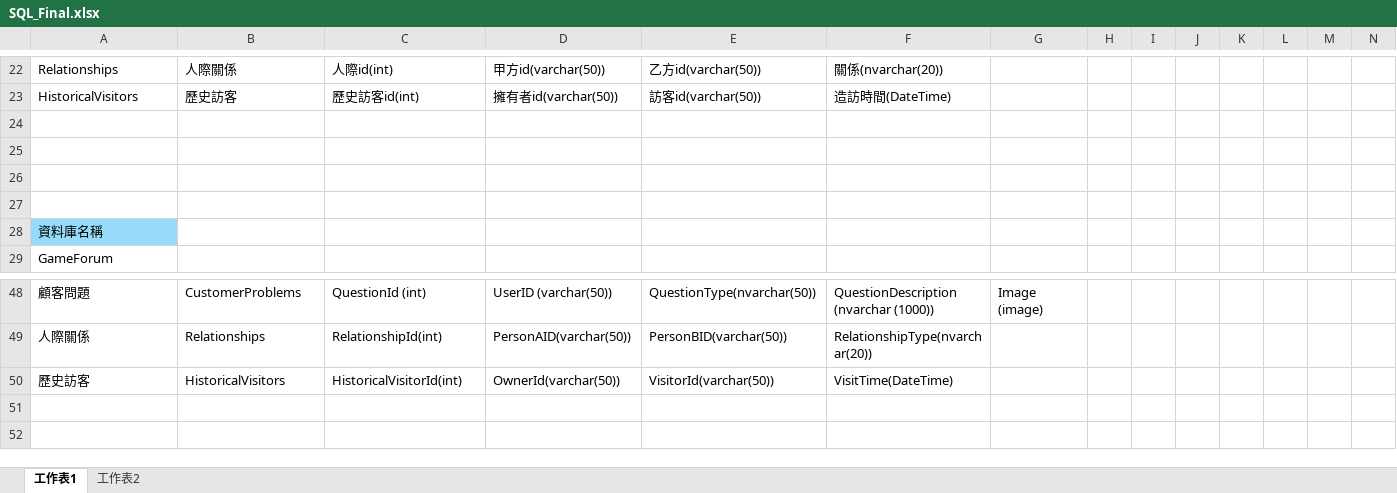
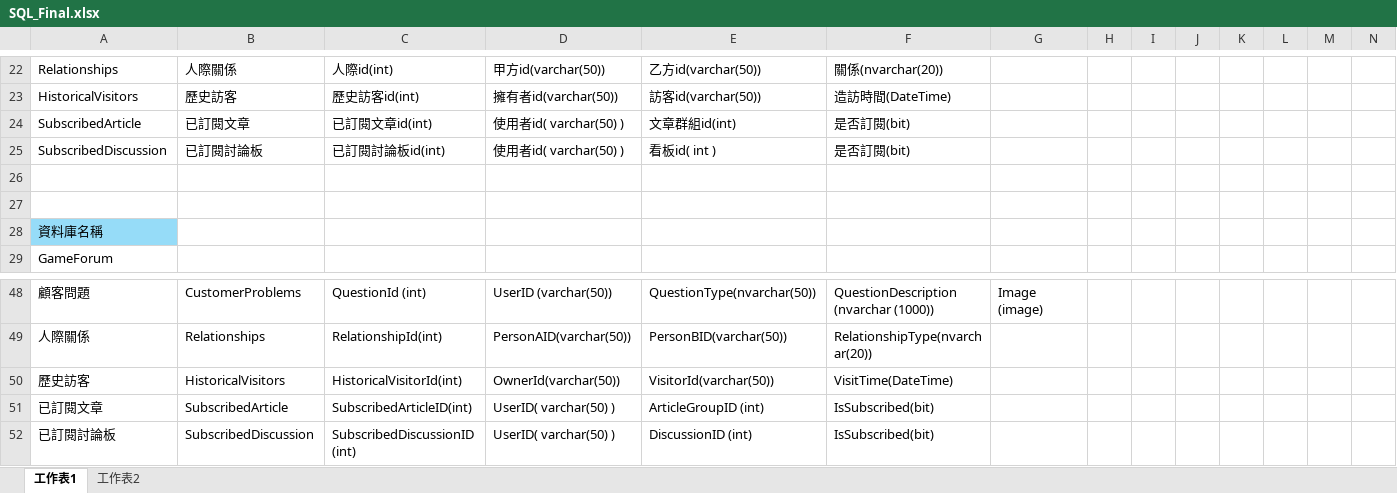
Before and after one commit to tim93009/FinalProject_GameForum, an Excel workbook: docs/database/Final/SQL_Final.xlsx, sheet 工作表1, drawn as a sheet; only a part is shown, gaps mark what is left out; values as stored, in another font and other column widths than the file's, no borders; rows hold the shown columns only; the diff names each change by its address in the sheet, - before the commit and + after, or states it on an @@ line.

```diff
--- a/docs/database/Final/SQL_Final.xlsx (sheet 工作表1)
+++ b/docs/database/Final/SQL_Final.xlsx (sheet 工作表1)
-row 24: (empty)
+row 24: SubscribedArticle | 已訂閱文章 | 已訂閱文章id(int) | 使用者id( varchar(50) ) | 文章群組id(int) | 是否訂閱(bit)
-row 25: (empty)
+row 25: SubscribedDiscussion | 已訂閱討論板 | 已訂閱討論板id(int) | 使用者id( varchar(50) ) | 看板id( int ) | 是否訂閱(bit)
+row 51: 已訂閱文章 | SubscribedArticle | SubscribedArticleID(int) | UserID( varchar(50) ) | ArticleGroupID (int) | IsSubscribed(bit)
+row 52: 已訂閱討論板 | SubscribedDiscussion | SubscribedDiscussionID(int) | UserID( varchar(50) ) | DiscussionID (int) | IsSubscribed(bit)
```
Also changed, not shown: 1 other file.
